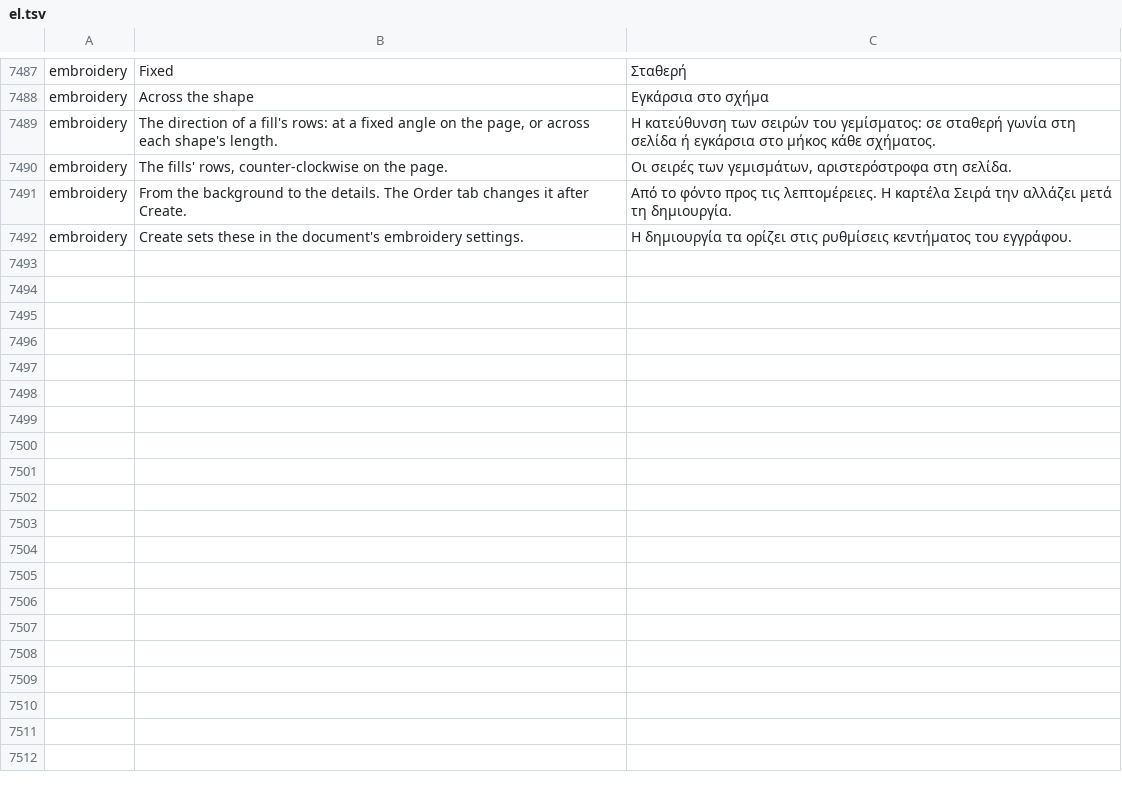
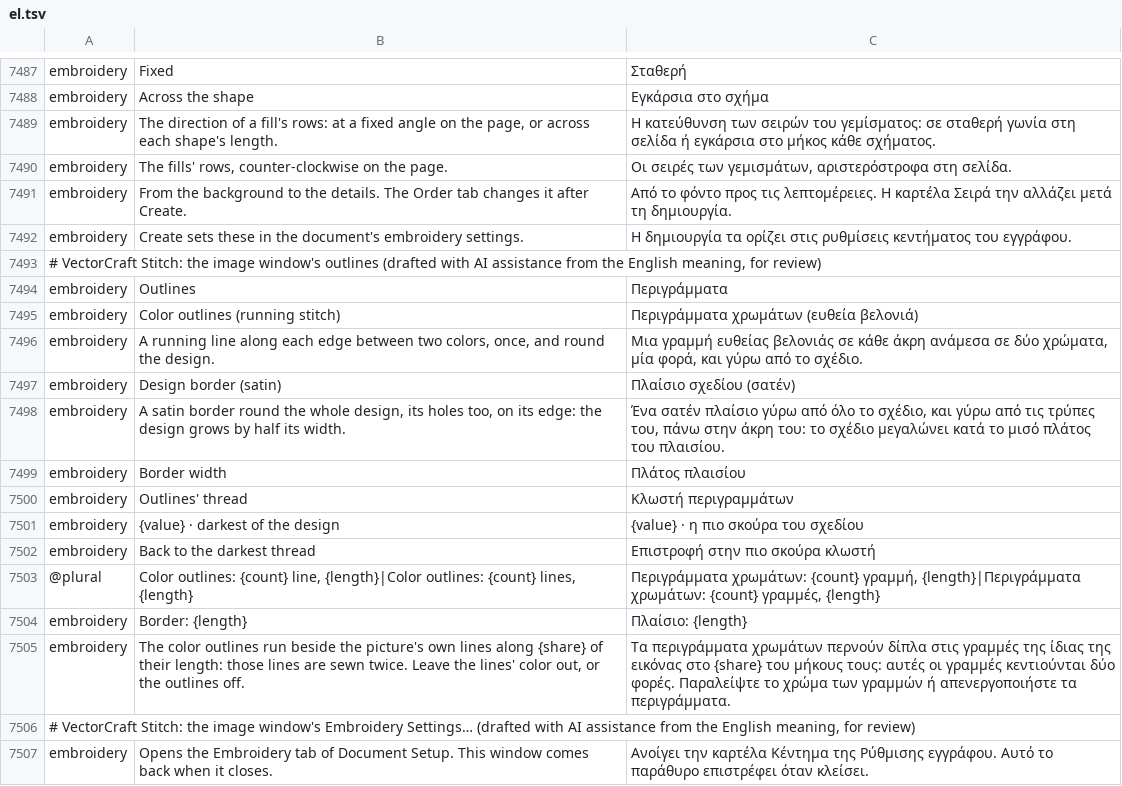
Before and after one commit to przbat-public/vectorcraft-stitch, a TSV file: crates/ui-egui/src/i18n/el.tsv, drawn as a sheet; only a part is shown, gaps mark what is left out; the diff names each change by its address in the sheet, - before the commit and + after, or states it on an @@ line.

```diff
--- a/crates/ui-egui/src/i18n/el.tsv
+++ b/crates/ui-egui/src/i18n/el.tsv
+row 7493: # VectorCraft Stitch: the image window's outlines (drafted with AI assistance from the English meaning, for review)
+row 7494: embroidery | Outlines | Περιγράμματα
+row 7495: embroidery | Color outlines (running stitch) | Περιγράμματα χρωμάτων (ευθεία βελονιά)
+row 7496: embroidery | A running line along each edge between two colors, once, and round the design. | Μια γραμμή ευθείας βελονιάς σε κάθε άκρη ανάμεσα σε δύο χρώματα, μία φορά, και γύρω από το σχέδιο.
+row 7497: embroidery | Design border (satin) | Πλαίσιο σχεδίου (σατέν)
+row 7498: embroidery | A satin border round the whole design, its holes too, on its edge: the design grows by half its width. | Ένα σατέν πλαίσιο γύρω από όλο το σχέδιο, και γύρω από τις τρύπες του, πάνω στην άκρη του: το σχέδιο μεγαλώνει κατά το μισό πλάτος του πλαισίου.
+row 7499: embroidery | Border width | Πλάτος πλαισίου
+row 7500: embroidery | Outlines' thread | Κλωστή περιγραμμάτων
+row 7501: embroidery | {value} · darkest of the design | {value} · η πιο σκούρα του σχεδίου
+row 7502: embroidery | Back to the darkest thread | Επιστροφή στην πιο σκούρα κλωστή
+row 7503: @plural | Color outlines: {count} line, {length}|Color outlines: {count} lines, {length} | Περιγράμματα χρωμάτων: {count} γραμμή, {length}|Περιγράμματα χρωμάτων: {count} γραμμές, {length}
+row 7504: embroidery | Border: {length} | Πλαίσιο: {length}
+row 7505: embroidery | The color outlines run beside the picture's own lines along {share} of their length: those lines are sewn twice. Leave the lines' color out, or the outlines off. | Τα περιγράμματα χρωμάτων περνούν δίπλα στις γραμμές της ίδιας της εικόνας στο {share} του μήκους τους: αυτές οι γραμμές κεντιούνται δύο φορές. Παραλείψτε το χρώμα των γραμμών ή απενεργοποιήστε τα περιγράμματα.
+row 7506: # VectorCraft Stitch: the image window's Embroidery Settings… (drafted with AI assistance from the English meaning, for review)
+row 7507: embroidery | Opens the Embroidery tab of Document Setup. This window comes back when it closes. | Ανοίγει την καρτέλα Κέντημα της Ρύθμισης εγγράφου. Αυτό το παράθυρο επιστρέφει όταν κλείσει.
```
Also changed, not shown: crates/ui-egui/src/i18n/bg.tsv, crates/ui-egui/src/i18n/hi.tsv, 35 other files.
